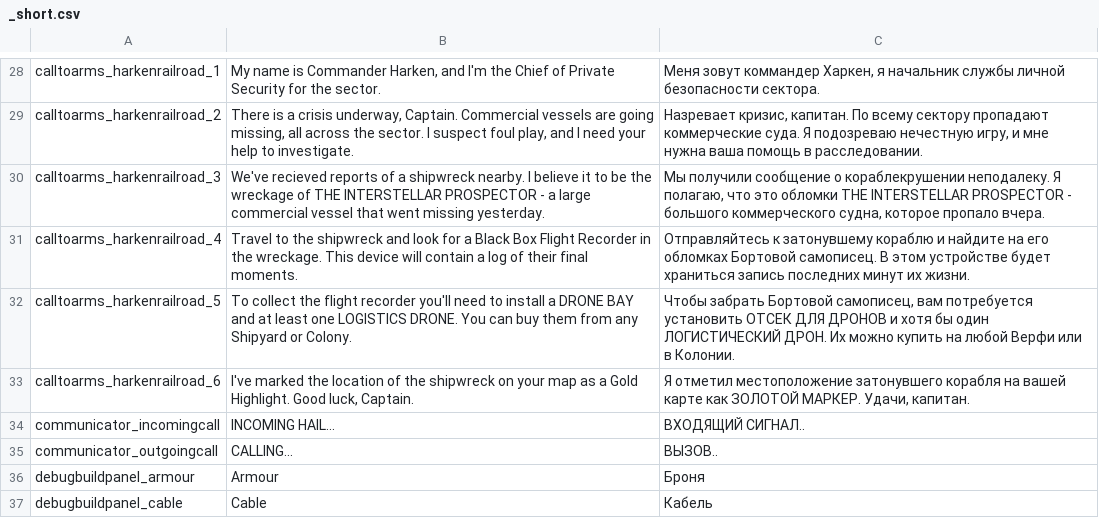
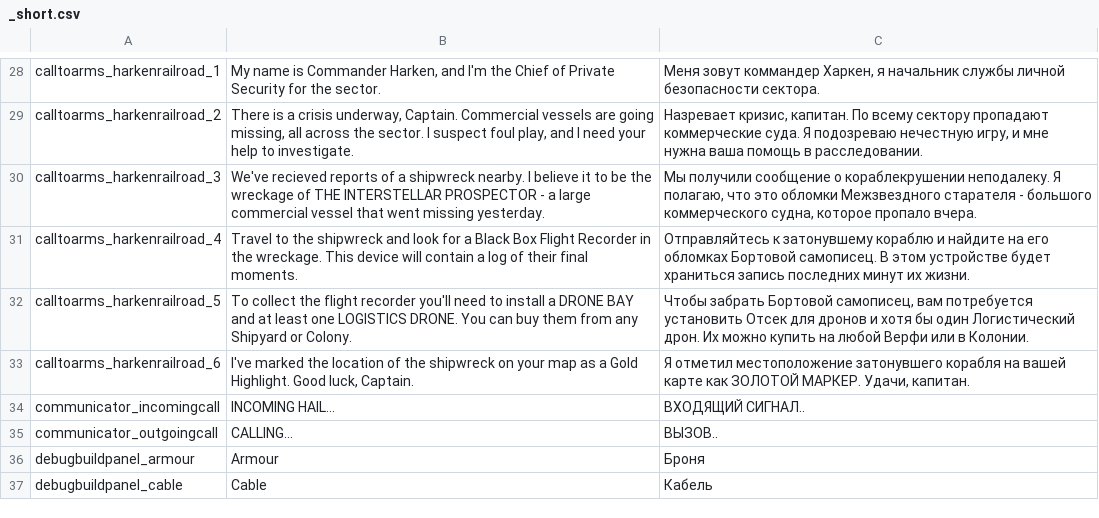
Before and after one commit to skoniks/last-starship-split, a CSV file: language/_short.csv, drawn as a sheet; only a part is shown, gaps mark what is left out.

Commit message:
Update translations

```diff
--- a/language/_short.csv
+++ b/language/_short.csv
@@ -29,5 +29,5 @@ calltoarms_harkenrailroad_1 | My name is Commander Harken, and I'm the Chief of
 calltoarms_harkenrailroad_2 | There is a crisis underway, Captain.  Commercial vessels are going missing, all across the sector.  I suspect foul play, and I need your help to investigate. | Назревает кризис, капитан.  По всему сектору пропадают коммерческие суда.  Я подозреваю нечестную игру, и мне нужна ваша помощь в расследовании.
-calltoarms_harkenrailroad_3 | We've recieved reports of a shipwreck nearby. I believe it to be the wreckage of THE INTERSTELLAR PROSPECTOR - a large commercial vessel that went missing yesterday. | Мы получили сообщение о кораблекрушении неподалеку. Я полагаю, что это обломки THE INTERSTELLAR PROSPECTOR - большого коммерческого судна, которое пропало вчера.
+calltoarms_harkenrailroad_3 | We've recieved reports of a shipwreck nearby. I believe it to be the wreckage of THE INTERSTELLAR PROSPECTOR - a large commercial vessel that went missing yesterday. | Мы получили сообщение о кораблекрушении неподалеку. Я полагаю, что это обломки Межзвездного старателя - большого коммерческого судна, которое пропало вчера.
 calltoarms_harkenrailroad_4 | Travel to the shipwreck and look for a Black Box Flight Recorder in the wreckage.  This device will contain a log of their final moments. | Отправляйтесь к затонувшему кораблю и найдите на его обломках Бортовой самописец.  В этом устройстве будет храниться запись последних минут их жизни.
-calltoarms_harkenrailroad_5 | To collect the flight recorder you'll need to install a DRONE BAY and at least one LOGISTICS DRONE. You can buy them from any Shipyard or Colony. | Чтобы забрать Бортовой самописец, вам потребуется установить ОТСЕК ДЛЯ ДРОНОВ и хотя бы один ЛОГИСТИЧЕСКИЙ ДРОН. Их можно купить на любой Верфи или в Колонии.
+calltoarms_harkenrailroad_5 | To collect the flight recorder you'll need to install a DRONE BAY and at least one LOGISTICS DRONE. You can buy them from any Shipyard or Colony. | Чтобы забрать Бортовой самописец, вам потребуется установить Отсек для дронов и хотя бы один Логистический дрон. Их можно купить на любой Верфи или в Колонии.
 calltoarms_harkenrailroad_6 | I've marked the location of the shipwreck on your map as a Gold Highlight.  Good luck, Captain. | Я отметил местоположение затонувшего корабля на вашей карте как ЗОЛОТОЙ МАРКЕР.  Удачи, капитан.
```
Also changed, not shown: language/blackhole.csv.
